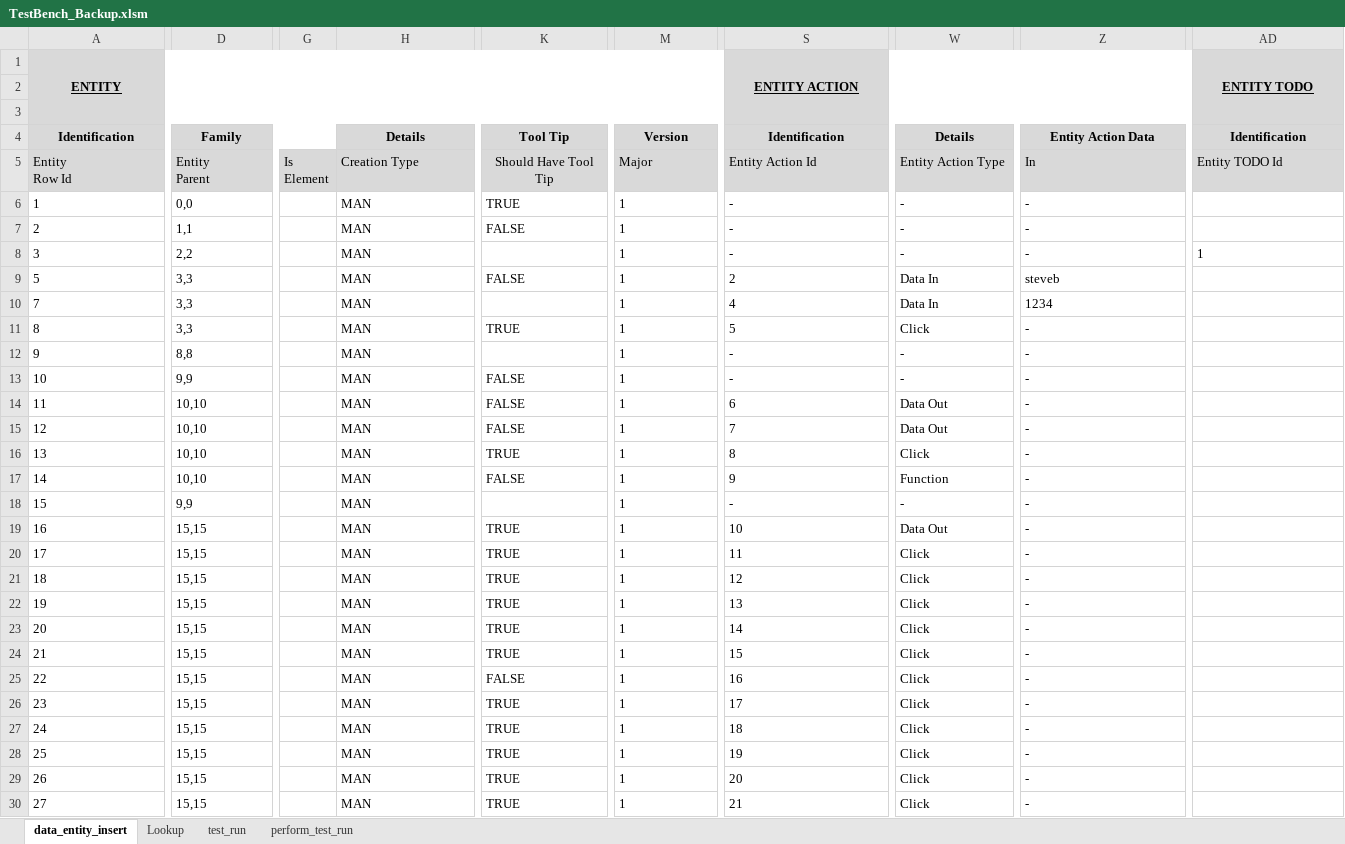
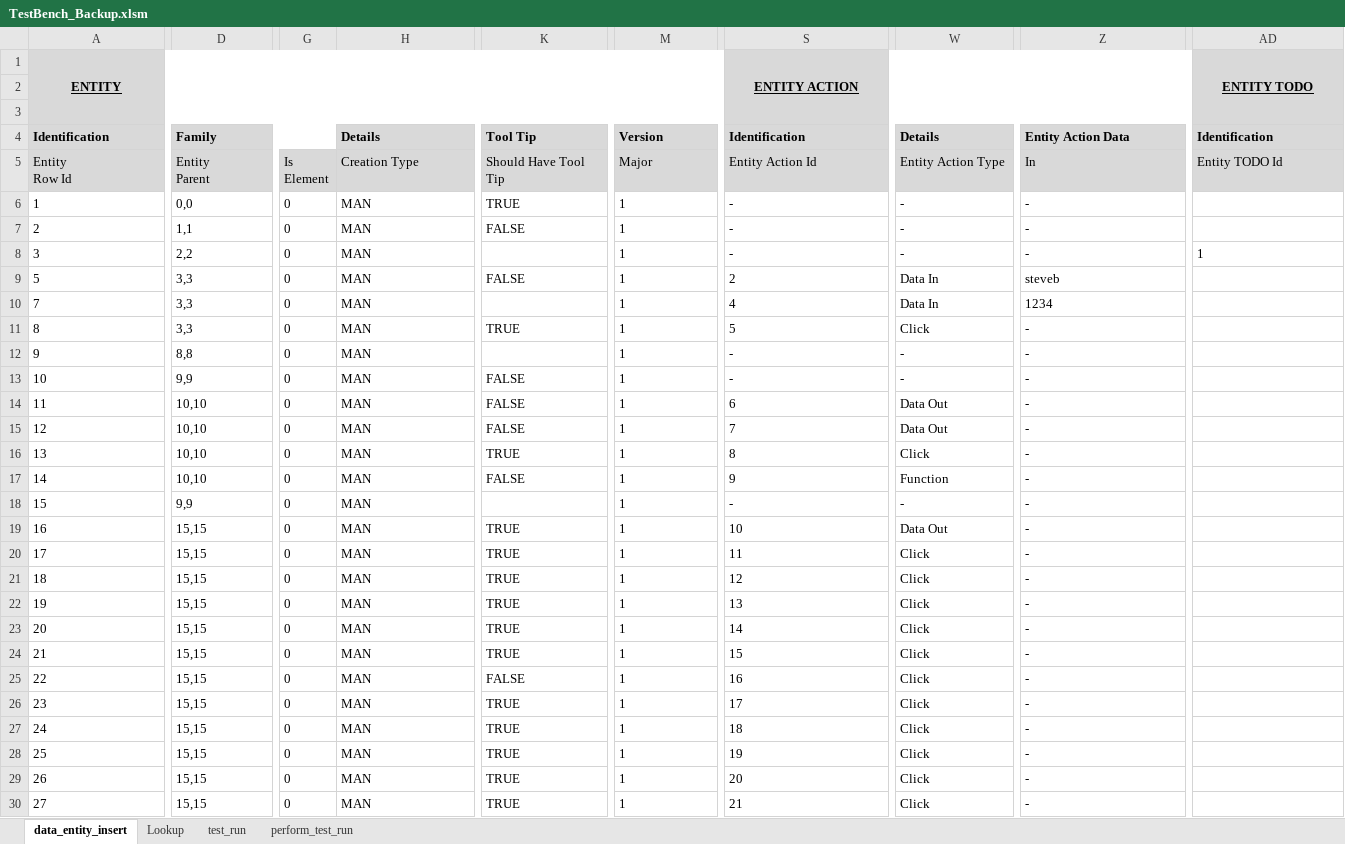
Before and after one commit to sebrown0/TB_Backup, an Excel workbook: TestBench_Backup.xlsm, sheet data_entity_insert, drawn as a sheet; only a part is shown, gaps mark what is left out; values as stored, in another font and other column widths than the file's, no borders; charts and pictures not drawn; the diff covers the shown part only; the diff names each change by its address in the sheet, - before the commit and + after, or states it on an @@ line.

Commit message:
Add JSPanel elements

```diff
--- a/TestBench_Backup.xlsm (sheet data_entity_insert)
+++ b/TestBench_Backup.xlsm (sheet data_entity_insert)
-A4 alignment: center
+A4 alignment: left
-D4 alignment: center
+D4 alignment: left
-H4 alignment: center
+H4 alignment: left
-K4:K5 alignment: center
+K4:K5 alignment: left
-M4 alignment: center
+M4 alignment: left
-S4 alignment: center
+S4 alignment: left
-W4 alignment: center
+W4 alignment: left
-Z4 alignment: center
+Z4 alignment: left
-AD4 alignment: center
+AD4 alignment: left
-G6:G30 (Is Element): (empty)
+G6:G30 (Is Element): 0
```
Also changed, not shown: 19 added rows, 122 edited cells and cell formats elsewhere in this sheet, charts or pictures, 2 other files.
